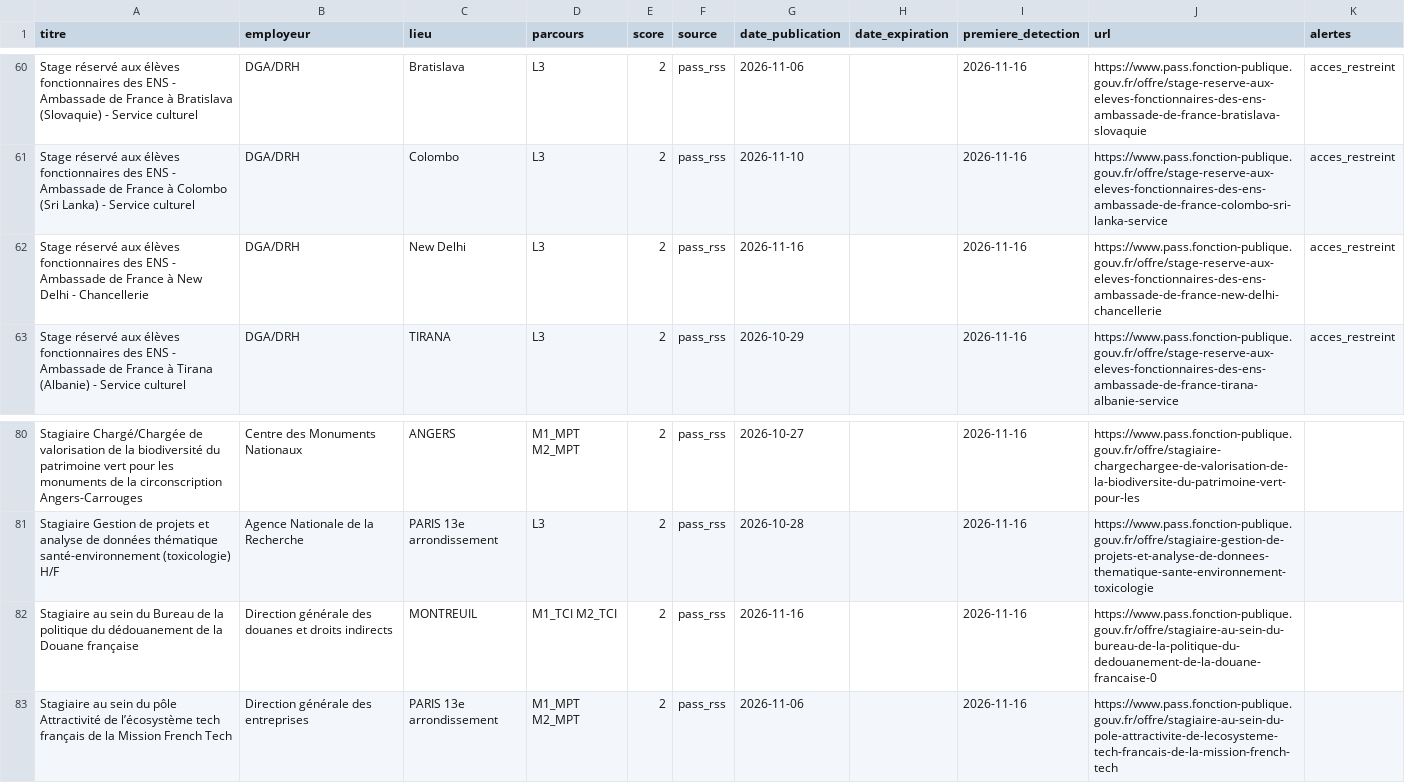
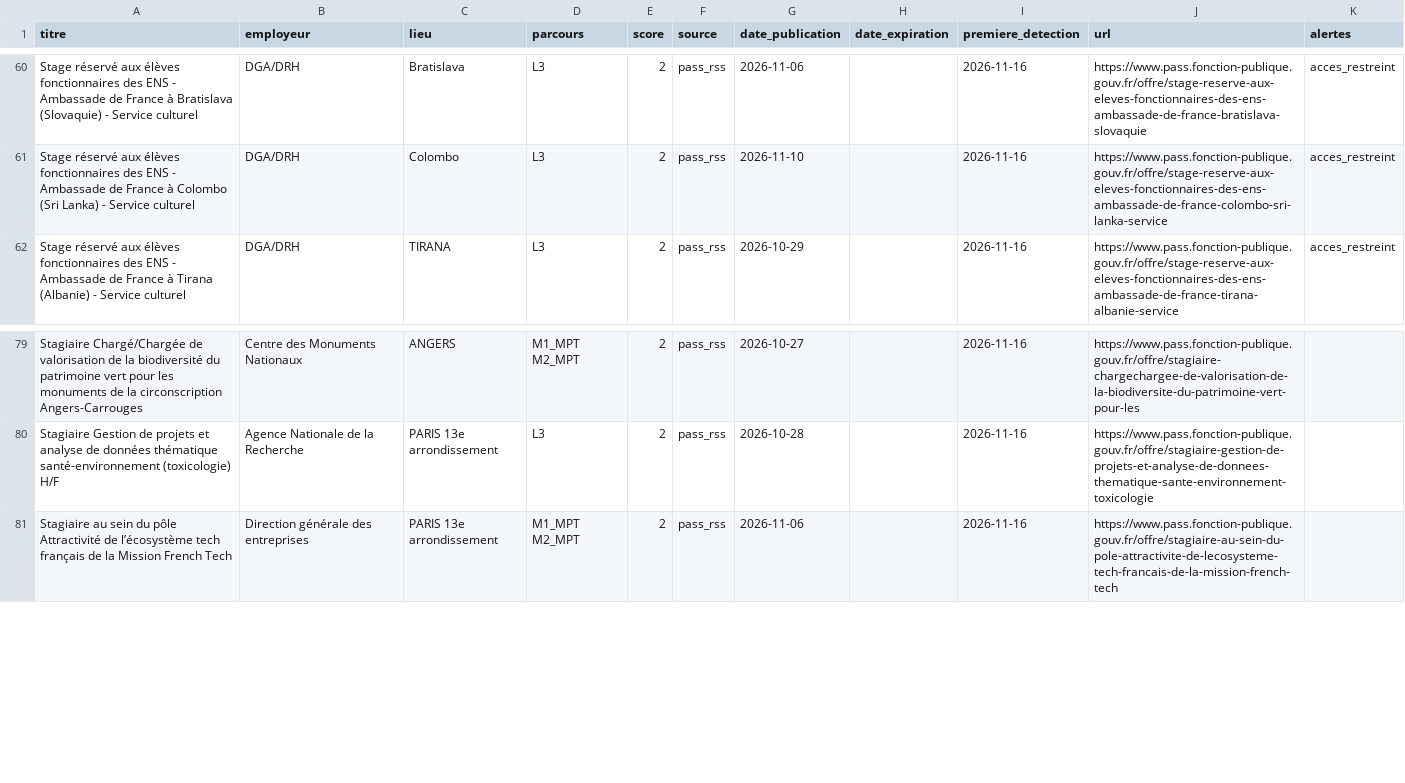
Before and after one commit to domgarci/veille-stages-lea-resultats, a CSV file: veille_stages.csv, drawn as a sheet; only a part is shown, gaps mark what is left out; the diff names each change by its address in the sheet, - before the commit and + after, or states it on an @@ line.

```diff
--- a/veille_stages.csv
+++ b/veille_stages.csv
-row 62: Stage réservé aux élèves fonctionnaires des ENS - Ambassade de France à New Delhi - Chancellerie | DGA/DRH | New Delhi | L3 | 2 | pass_rss | 2026-11-16 |  | 2026-11-16 | https://www.pass.fonction-publique.gouv.fr/offre/stage-reserve-aux-eleves-fonctionnaires-des-ens-ambassade-de-france-new-delhi-chancellerie | acces_restreint
-row 82: Stagiaire au sein du Bureau de la politique du dédouanement de la Douane française | Direction générale des douanes et droits indirects | MONTREUIL | M1_TCI M2_TCI | 2 | pass_rss | 2026-11-16 |  | 2026-11-16 | https://www.pass.fonction-publique.gouv.fr/offre/stagiaire-au-sein-du-bureau-de-la-politique-du-dedouanement-de-la-douane-francaise-0
```
Also changed, not shown: 1 other file.
